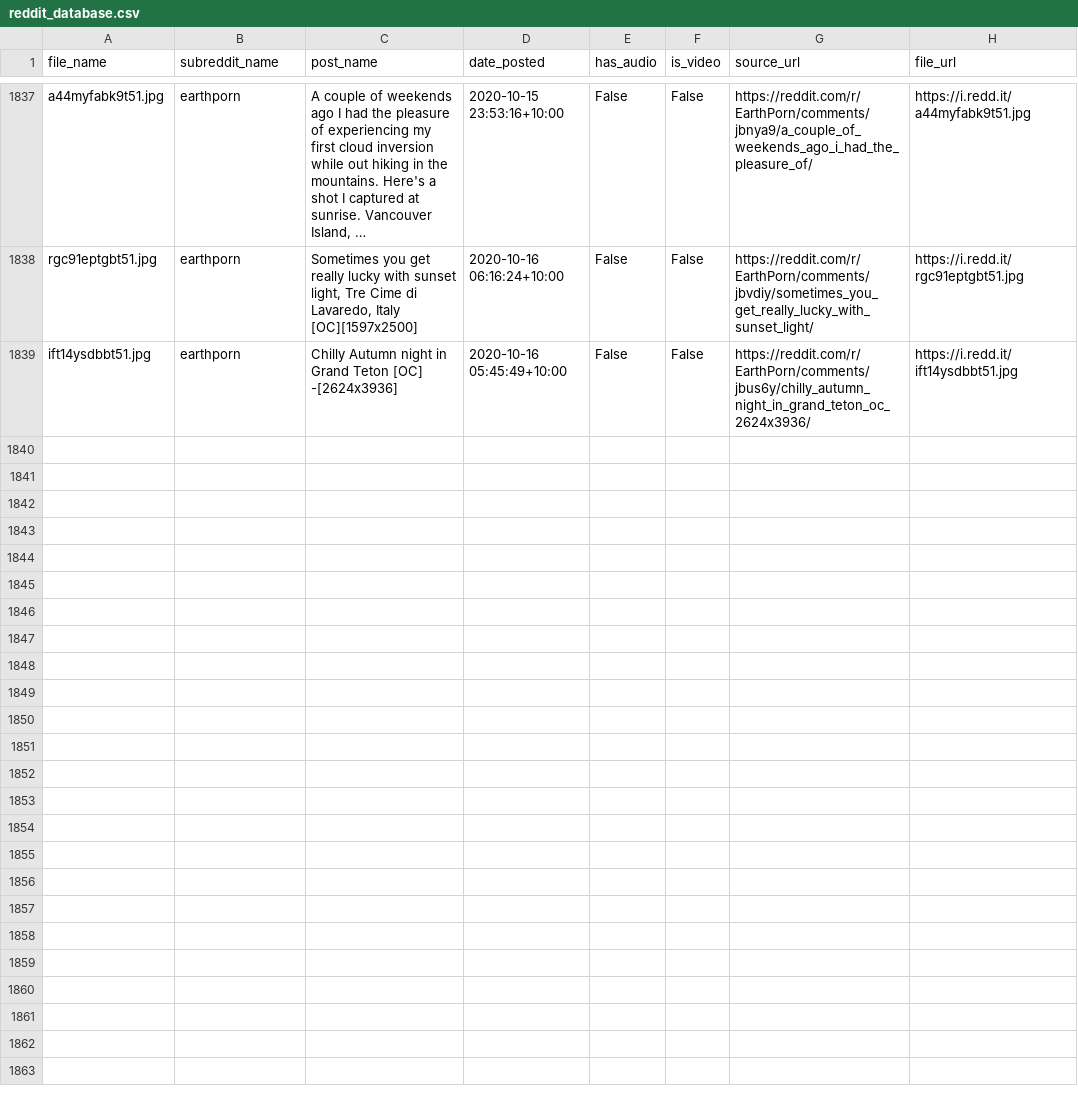
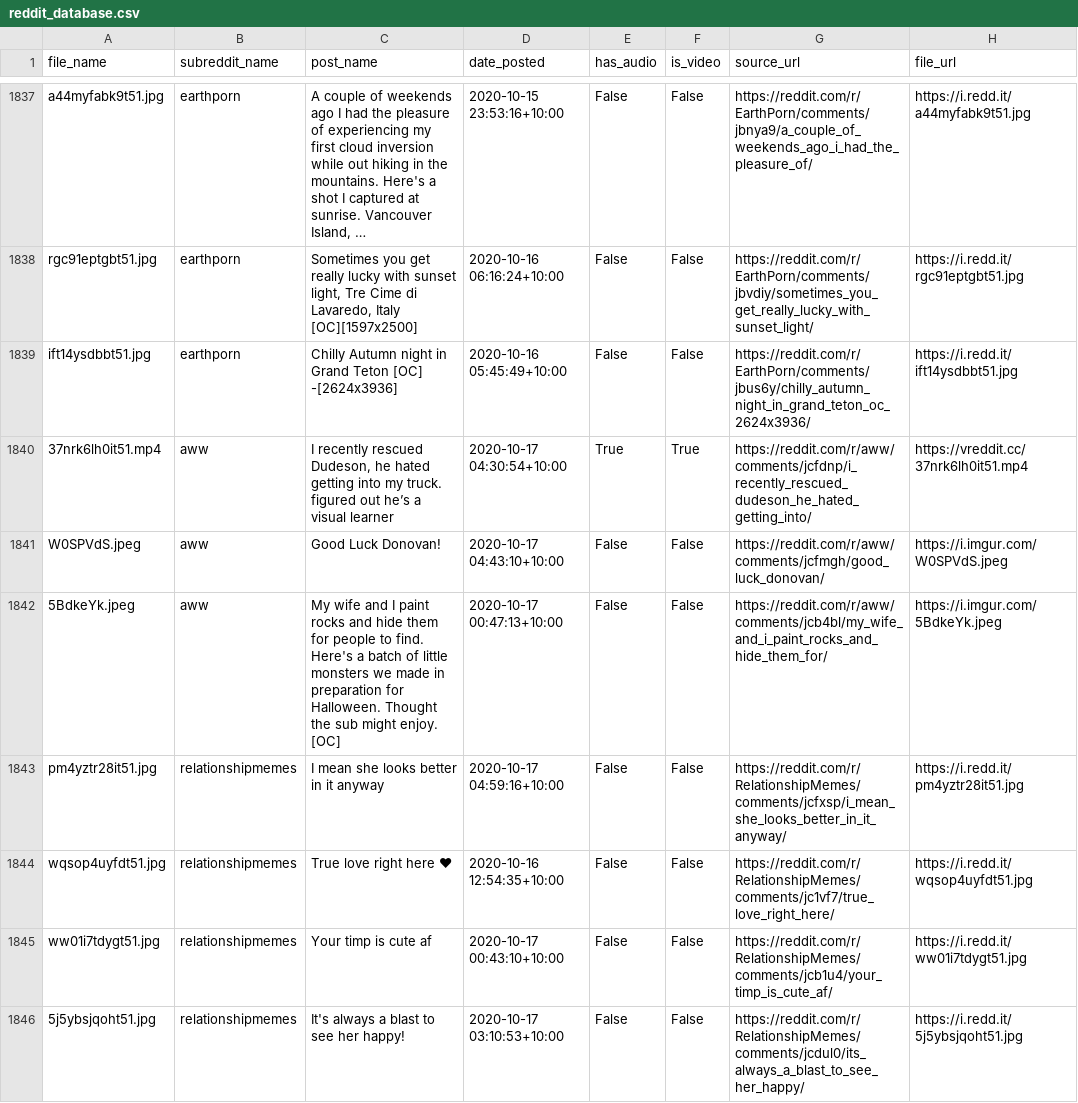
Before and after one commit to atindersanghera/atindersanghera.github.io, a CSV file: assets/images/scrape_file_collection/reddit_database.csv, drawn as a sheet; only a part is shown, gaps mark what is left out; long unchanged cells end in …; the diff covers the shown part only; the diff names each change by its address in the sheet, - before the commit and + after, or states it on an @@ line.

Commit message:
maps and image update:  Sat 17/10 - 10:00

```diff
--- a/assets/images/scrape_file_collection/reddit_database.csv
+++ b/assets/images/scrape_file_collection/reddit_database.csv
+row 1840: 37nrk6lh0it51.mp4 | aww | I recently rescued Dudeson, he hated getting into my truck. figured out he’s a visual learner | 2020-10-17 04:30:54+10:00 | True | True | https://reddit.com/r/aww/comments/jcfdnp/i_recently_rescued_dudeson_he_hated_getting_into/ | https://vreddit.cc/37nrk6lh0it51.mp4
+row 1841: W0SPVdS.jpeg | aww | Good Luck Donovan! | 2020-10-17 04:43:10+10:00 | False | False | https://reddit.com/r/aww/comments/jcfmgh/good_luck_donovan/ | https://i.imgur.com/W0SPVdS.jpeg
+row 1842: 5BdkeYk.jpeg | aww | My wife and I paint rocks and hide them for people to find. Here's a batch of little monsters we made in preparation for Halloween. Thought the sub might enjoy. [OC] | 2020-10-17 00:47:13+10:00 | False | False | https://reddit.com/r/aww/comments/jcb4bl/my_wife_and_i_paint_rocks_and_hide_them_for/ | https://i.imgur.com/5BdkeYk.jpeg
+row 1843: pm4yztr28it51.jpg | relationshipmemes | I mean she looks better in it anyway | 2020-10-17 04:59:16+10:00 | False | False | https://reddit.com/r/RelationshipMemes/comments/jcfxsp/i_mean_she_looks_better_in_it_anyway/ | https://i.redd.it/pm4yztr28it51.jpg
+row 1844: wqsop4uyfdt51.jpg | relationshipmemes | True love right here ❤ | 2020-10-16 12:54:35+10:00 | False | False | https://reddit.com/r/RelationshipMemes/comments/jc1vf7/true_love_right_here/ | https://i.redd.it/wqsop4uyfdt51.jpg
+row 1845: ww01i7tdygt51.jpg | relationshipmemes | Your timp is cute af | 2020-10-17 00:43:10+10:00 | False | False | https://reddit.com/r/RelationshipMemes/comments/jcb1u4/your_timp_is_cute_af/ | https://i.redd.it/ww01i7tdygt51.jpg
+row 1846: 5j5ybsjqoht51.jpg | relationshipmemes | It's always a blast to see her happy! | 2020-10-17 03:10:53+10:00 | False | False | https://reddit.com/r/RelationshipMemes/comments/jcdul0/its_always_a_blast_to_see_her_happy/ | https://i.redd.it/5j5ybsjqoht51.jpg
```
Also changed, not shown: 6 added rows elsewhere in this file, 8 other files.
